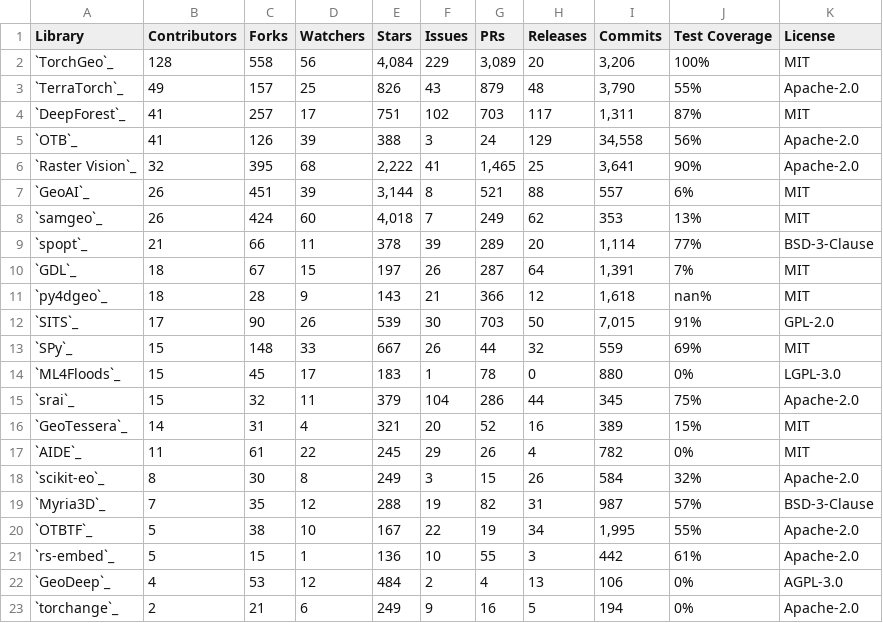
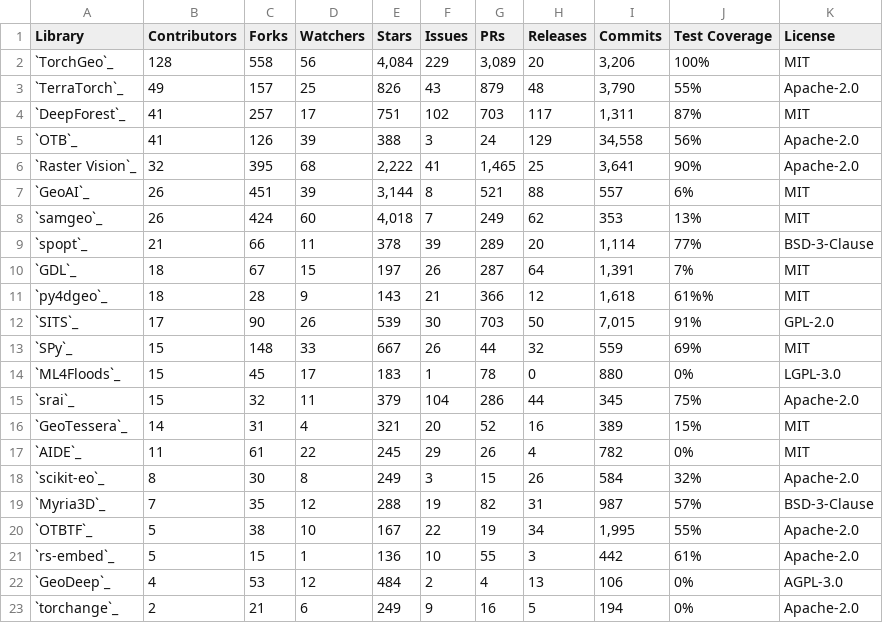
Before and after one commit to microsoft/torchgeo, a CSV file: docs/user/metrics/github.csv, drawn as a sheet.

Commit message:
Address review: update common.py and fill metrics tables for py4dgeo

```diff
--- a/docs/user/metrics/github.csv
+++ b/docs/user/metrics/github.csv
@@ -10,3 +10,3 @@ Library,Contributors,Forks,Watchers,Stars,Issues,PRs,Releases,Commits,Test Cover
 `GDL`_,18,67,15,197,26,287,64,"1,391",7%,MIT
-`py4dgeo`_,18,28,9,143,21,366,12,"1,618",nan%,MIT
+`py4dgeo`_,18,28,9,143,21,366,12,"1,618",61%%,MIT
 `SITS`_,17,90,26,539,30,703,50,"7,015",91%,GPL-2.0
```
Also changed, not shown: 3 other files.
